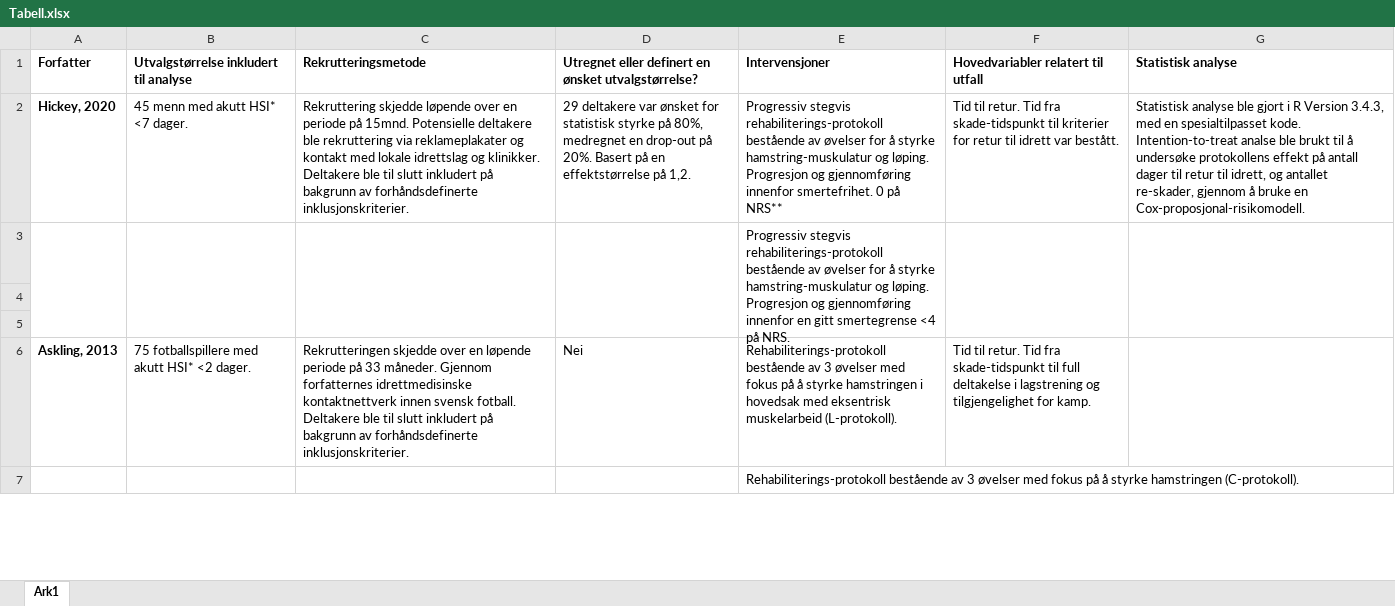
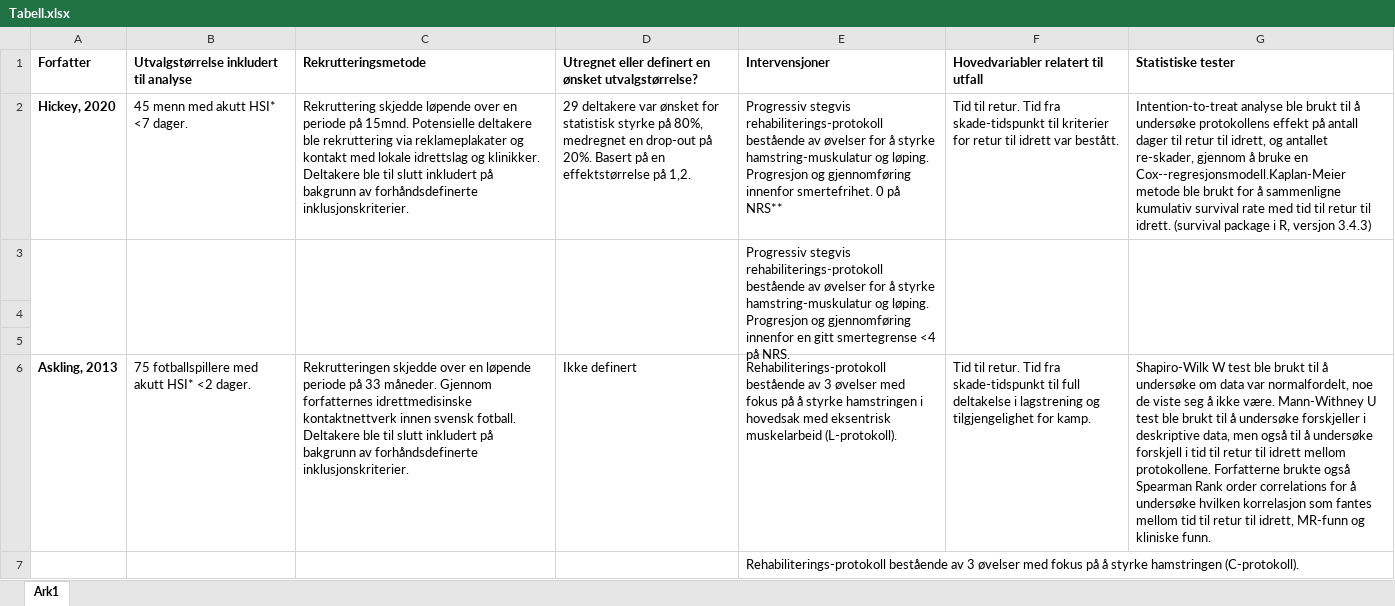
Before and after one commit to jmollatt/arbeidskrav4, an Excel workbook: resources/Tabell.xlsx, sheet Ark1, drawn as a sheet; only a part is shown; values as stored, in another font and other column widths than the file's, no borders; the diff covers the shown part only; the diff names each change by its address in the sheet, - before the commit and + after, or states it on an @@ line.

Commit message:
endring excelfiler

```diff
--- a/resources/Tabell.xlsx (sheet Ark1)
+++ b/resources/Tabell.xlsx (sheet Ark1)
-G1: Statistisk analyse
+G1: Statistiske tester
-G2 (Statistiske tester): Statistisk analyse ble gjort i R Version 3.4.3, med en spesialtilpasset kode. Intention-to-treat analse ble brukt til å undersøke protokollens effekt på antall dager til retur til idrett, og antallet re-skader, gjennom å bruke en Cox-proposjonal-risikomodell.
+G2 (Statistiske tester): Intention-to-treat analyse ble brukt til å undersøke protokollens effekt på antall dager til retur til idrett, og antallet re-skader, gjennom å bruke en Cox--regresjonsmodell.Kaplan-Meier metode ble brukt for å sammenligne kumulativ survival rate med tid til retur til idrett. (survival package i R, versjon 3.4.3)
-D6: Nei
+D6: Ikke definert
-G6 (Statistiske tester): (empty)
+G6 (Statistiske tester): Shapiro-Wilk W test ble brukt til å undersøke om data var normalfordelt, noe de viste seg å ikke være. Mann-Withney U test ble brukt til å undersøke forskjeller i deskriptive data, men også til å undersøke forskjell i tid til retur til idrett mellom protokollene. Forfatterne brukte også Spearman Rank order correlations for å undersøke hvilken korrelasjon som fantes mellom tid til retur til idrett, MR-funn og kliniske funn.
```
Also changed, not shown: 7 edited cells elsewhere in this sheet.
